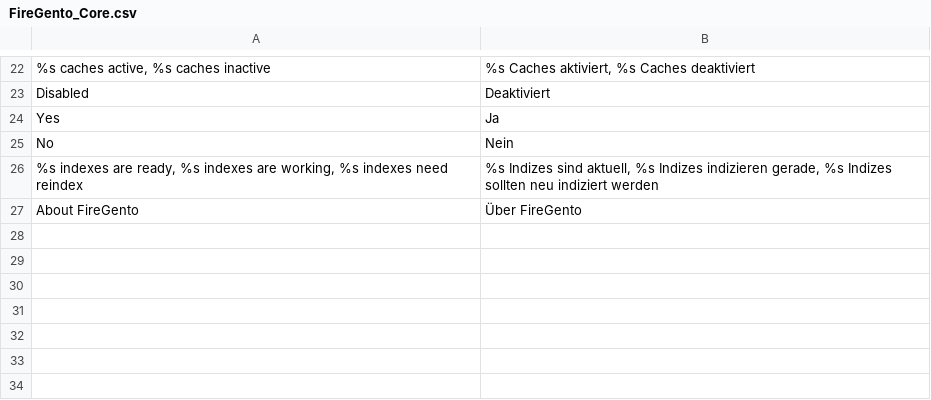
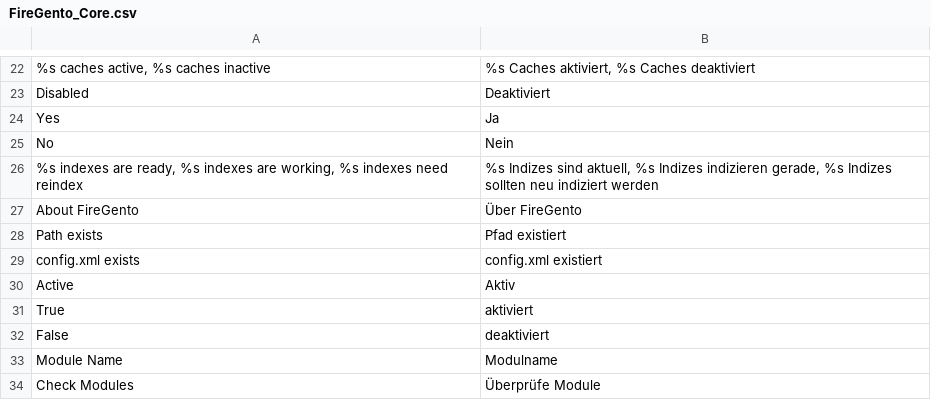
Before and after one commit to firegento/firegento-debug, a CSV file: Magento/src/app/locale/de_DE/FireGento_Core.csv, drawn as a sheet; only a part is shown, gaps mark what is left out.

Commit message:
[+FEATURE] Implemented Module Overview with its current statuses (inspiration by Alan Storm)

```diff
--- a/Magento/src/app/locale/de_DE/FireGento_Core.csv
+++ b/Magento/src/app/locale/de_DE/FireGento_Core.csv
@@ -27 +27,8 @@
 "About FireGento","Über FireGento"
+"Path exists","Pfad existiert"
+"config.xml exists","config.xml existiert"
+"Active","Aktiv"
+"True","aktiviert"
+"False","deaktiviert"
+"Module Name","Modulname"
+"Check Modules","Überprüfe Module"
```
Also changed, not shown: 6 other files.
